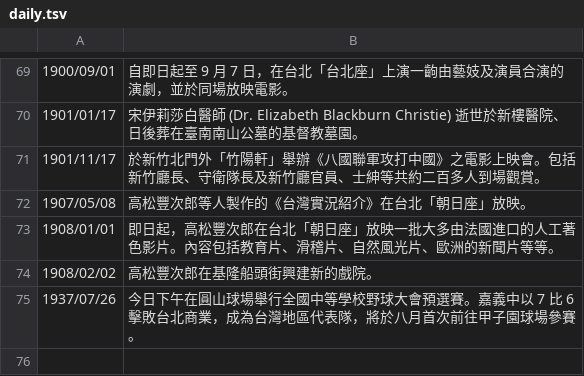
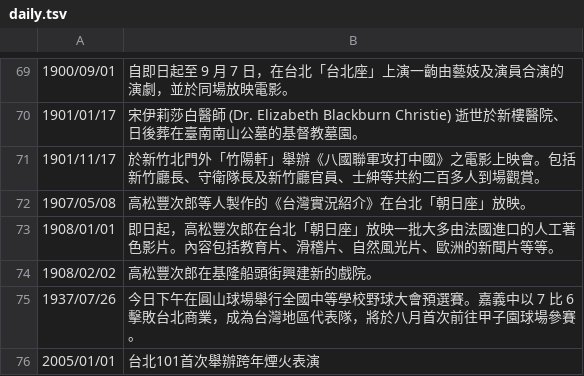
Before and after one commit to gugod/today-in-taiwan-history-bot, a TSV file: data/daily.tsv, drawn as a sheet; only a part is shown, gaps mark what is left out; the diff names each change by its address in the sheet, - before the commit and + after, or states it on an @@ line.

Commit message:
an interesting entry.
https://zh.wikipedia.org/zh-tw/%E5%8F%B0%E5%8C%97101%E8%B7%A8%E5%B9%B4%E7%85%99%E7%81%AB%E8%A1%A8%E6%BC%94

```diff
--- a/data/daily.tsv
+++ b/data/daily.tsv
+row 76: 2005/01/01 | 台北101首次舉辦跨年煙火表演
```
